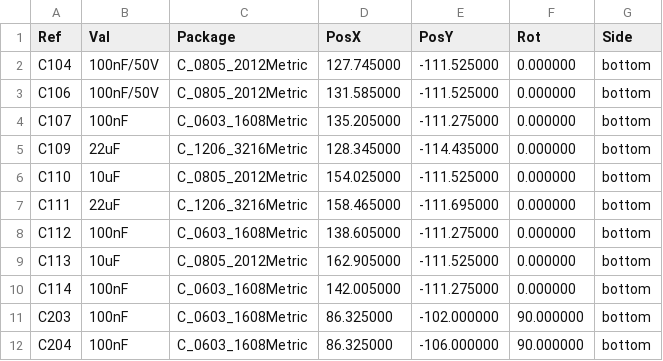
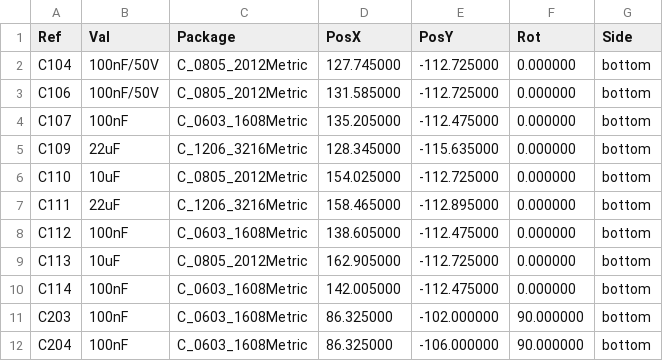
Before and after one commit to danhmanu/PLC-STM32F407VET6, a CSV file: kicad/fab/pos_bottom.csv, drawn as a sheet; only a part is shown; the diff covers the shown part only.

```diff
--- a/kicad/fab/pos_bottom.csv
+++ b/kicad/fab/pos_bottom.csv
@@ -1,11 +1,11 @@
 Ref,Val,Package,PosX,PosY,Rot,Side
-"C104","100nF/50V","C_0805_2012Metric",127.745000,-111.525000,0.000000,bottom
-"C106","100nF/50V","C_0805_2012Metric",131.585000,-111.525000,0.000000,bottom
-"C107","100nF","C_0603_1608Metric",135.205000,-111.275000,0.000000,bottom
-"C109","22uF","C_1206_3216Metric",128.345000,-114.435000,0.000000,bottom
-"C110","10uF","C_0805_2012Metric",154.025000,-111.525000,0.000000,bottom
-"C111","22uF","C_1206_3216Metric",158.465000,-111.695000,0.000000,bottom
-"C112","100nF","C_0603_1608Metric",138.605000,-111.275000,0.000000,bottom
-"C113","10uF","C_0805_2012Metric",162.905000,-111.525000,0.000000,bottom
-"C114","100nF","C_0603_1608Metric",142.005000,-111.275000,0.000000,bottom
+"C104","100nF/50V","C_0805_2012Metric",127.745000,-112.725000,0.000000,bottom
+"C106","100nF/50V","C_0805_2012Metric",131.585000,-112.725000,0.000000,bottom
+"C107","100nF","C_0603_1608Metric",135.205000,-112.475000,0.000000,bottom
+"C109","22uF","C_1206_3216Metric",128.345000,-115.635000,0.000000,bottom
+"C110","10uF","C_0805_2012Metric",154.025000,-112.725000,0.000000,bottom
+"C111","22uF","C_1206_3216Metric",158.465000,-112.895000,0.000000,bottom
+"C112","100nF","C_0603_1608Metric",138.605000,-112.475000,0.000000,bottom
+"C113","10uF","C_0805_2012Metric",162.905000,-112.725000,0.000000,bottom
+"C114","100nF","C_0603_1608Metric",142.005000,-112.475000,0.000000,bottom
 "C203","100nF","C_0603_1608Metric",86.325000,-102.000000,90.000000,bottom
```
Also changed, not shown: 2 added rows, 9 removed rows and 10 edited cells elsewhere in this file, kicad/BOM.csv, kicad/fab/pos_top.csv, 48 other files.
